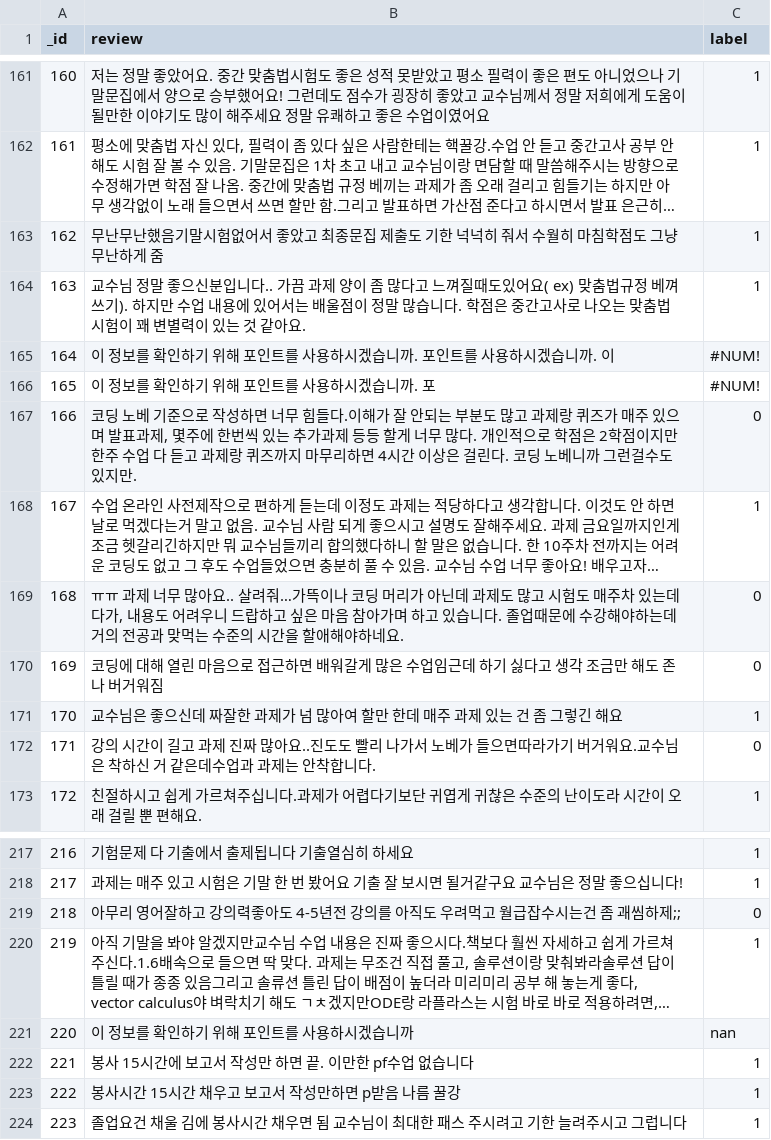
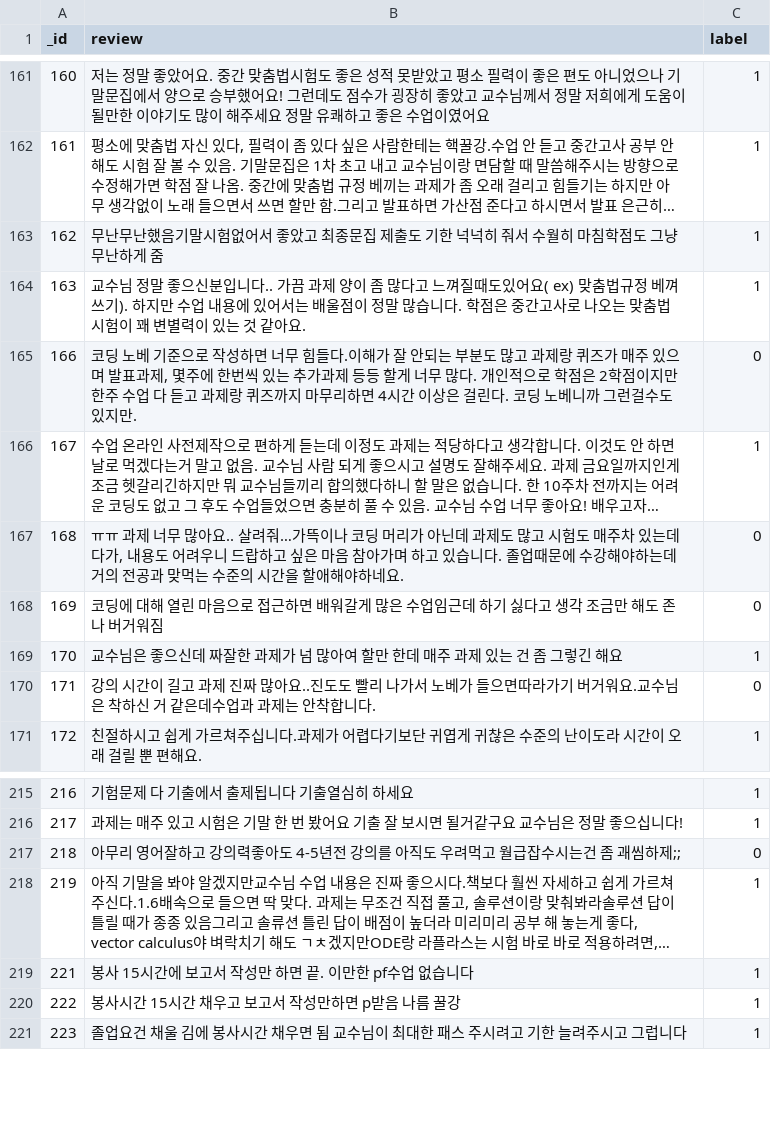
Before and after one commit to eunjijeon11/review_classifier, a CSV file: review_data_labeled.CSV, drawn as a sheet; only a part is shown, gaps mark what is left out; long unchanged cells end in …; the diff names each change by its address in the sheet, - before the commit and + after, or states it on an @@ line.

Commit message:
made bow(train data), complete function module

```diff
--- a/review_data_labeled.CSV
+++ b/review_data_labeled.CSV
-row 165: 164 | 이 정보를 확인하기 위해 포인트를 사용하시겠습니까. 포인트를 사용하시겠습니까. 이 | #NUM!
-row 166: 165 | 이 정보를 확인하기 위해 포인트를 사용하시겠습니까. 포 | #NUM!
-row 221: 220 | 이 정보를 확인하기 위해 포인트를 사용하시겠습니까 | nan
```
Also changed, not shown: 4 other files.
